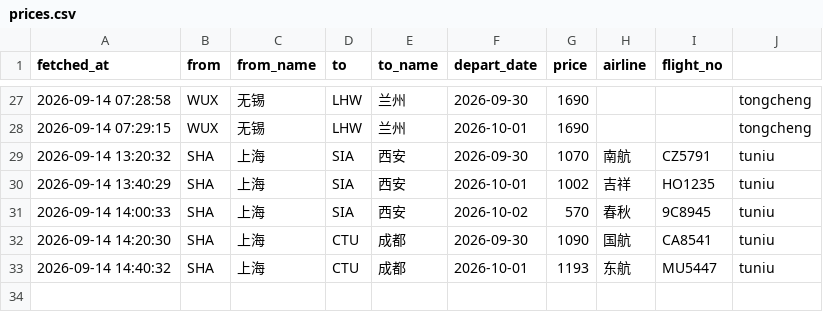
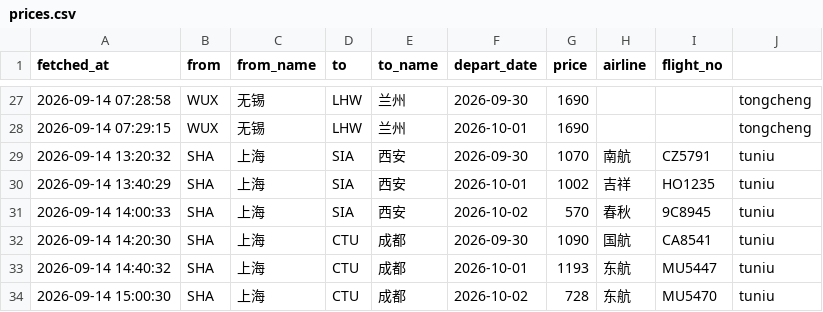
Before and after one commit to snymb233/jipiao-monitor, a CSV file: data/prices.csv, drawn as a sheet; only a part is shown, gaps mark what is left out.

```diff
--- a/data/prices.csv
+++ b/data/prices.csv
@@ -33 +33,2 @@ fetched_at,from,from_name,to,to_name,depart_date,price,airline,flight_no
 2026-09-14 14:40:32,SHA,上海,CTU,成都,2026-10-01,1193,东航,MU5447,tuniu
+2026-09-14 15:00:30,SHA,上海,CTU,成都,2026-10-02,728,东航,MU5470,tuniu
```
Also changed, not shown: 2 other files.
